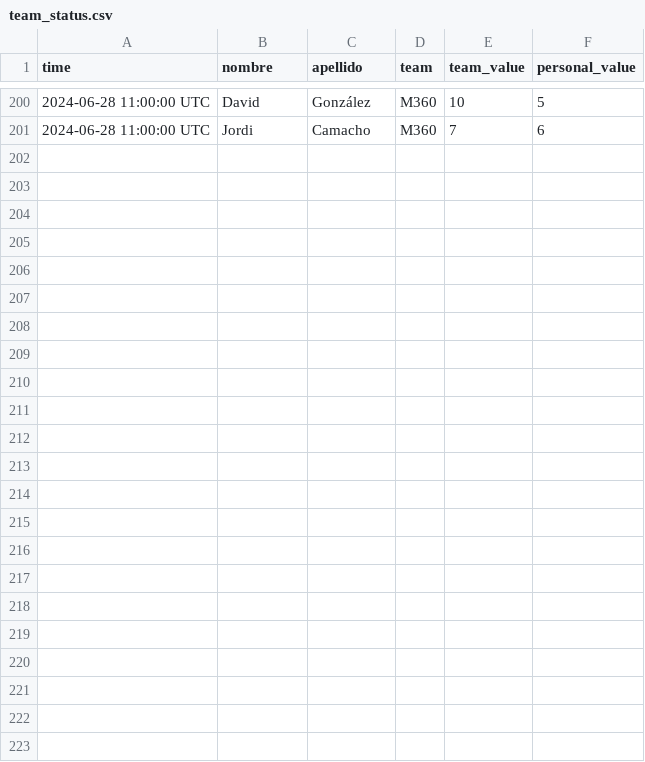
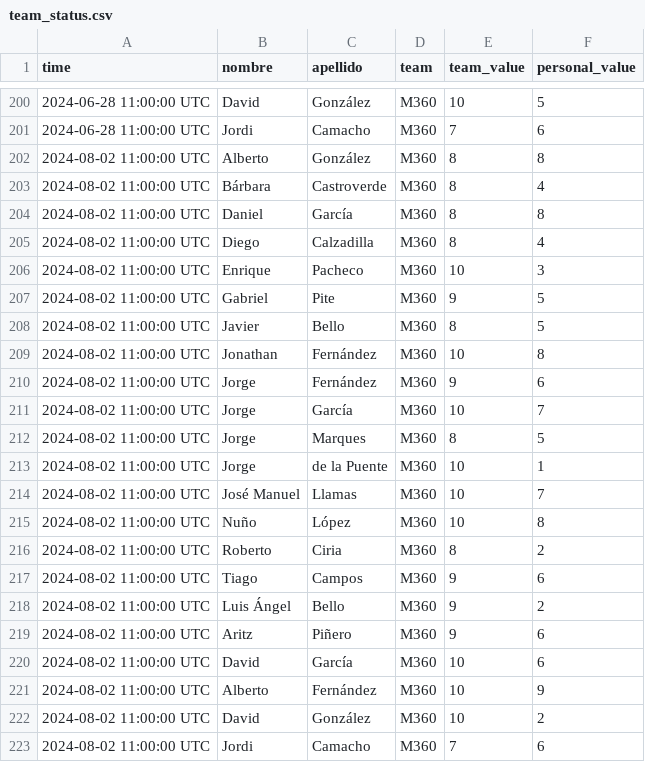
Before and after one commit to Nunyo/files, a CSV file: team_status.csv, drawn as a sheet; only a part is shown, gaps mark what is left out.

```diff
--- a/team_status.csv
+++ b/team_status.csv
@@ -201 +201,23 @@ time;nombre;apellido;team;team_value;personal_value
 2024-06-28 11:00:00 UTC;Jordi;Camacho;M360;7;6
+2024-08-02 11:00:00 UTC;Alberto;González;M360;8;8
+2024-08-02 11:00:00 UTC;Bárbara;Castroverde;M360;8;4
+2024-08-02 11:00:00 UTC;Daniel;García;M360;8;8
+2024-08-02 11:00:00 UTC;Diego;Calzadilla;M360;8;4
+2024-08-02 11:00:00 UTC;Enrique;Pacheco;M360;10;3
+2024-08-02 11:00:00 UTC;Gabriel;Pite;M360;9;5
+2024-08-02 11:00:00 UTC;Javier;Bello;M360;8;5
+2024-08-02 11:00:00 UTC;Jonathan;Fernández;M360;10;8
+2024-08-02 11:00:00 UTC;Jorge;Fernández;M360;9;6
+2024-08-02 11:00:00 UTC;Jorge;García;M360;10;7
+2024-08-02 11:00:00 UTC;Jorge;Marques;M360;8;5
+2024-08-02 11:00:00 UTC;Jorge;de la Puente;M360;10;1
+2024-08-02 11:00:00 UTC;José Manuel;Llamas;M360;10;7
+2024-08-02 11:00:00 UTC;Nuño;López;M360;10;8
+2024-08-02 11:00:00 UTC;Roberto;Ciria;M360;8;2
+2024-08-02 11:00:00 UTC;Tiago;Campos;M360;9;6
+2024-08-02 11:00:00 UTC;Luis Ángel;Bello;M360;9;2
+2024-08-02 11:00:00 UTC;Aritz;Piñero;M360;9;6
+2024-08-02 11:00:00 UTC;David;García;M360;10;6
+2024-08-02 11:00:00 UTC;Alberto;Fernández;M360;10;9
+2024-08-02 11:00:00 UTC;David;González;M360;10;2
+2024-08-02 11:00:00 UTC;Jordi;Camacho;M360;7;6
```
Also changed, not shown: last_team_status.csv.
